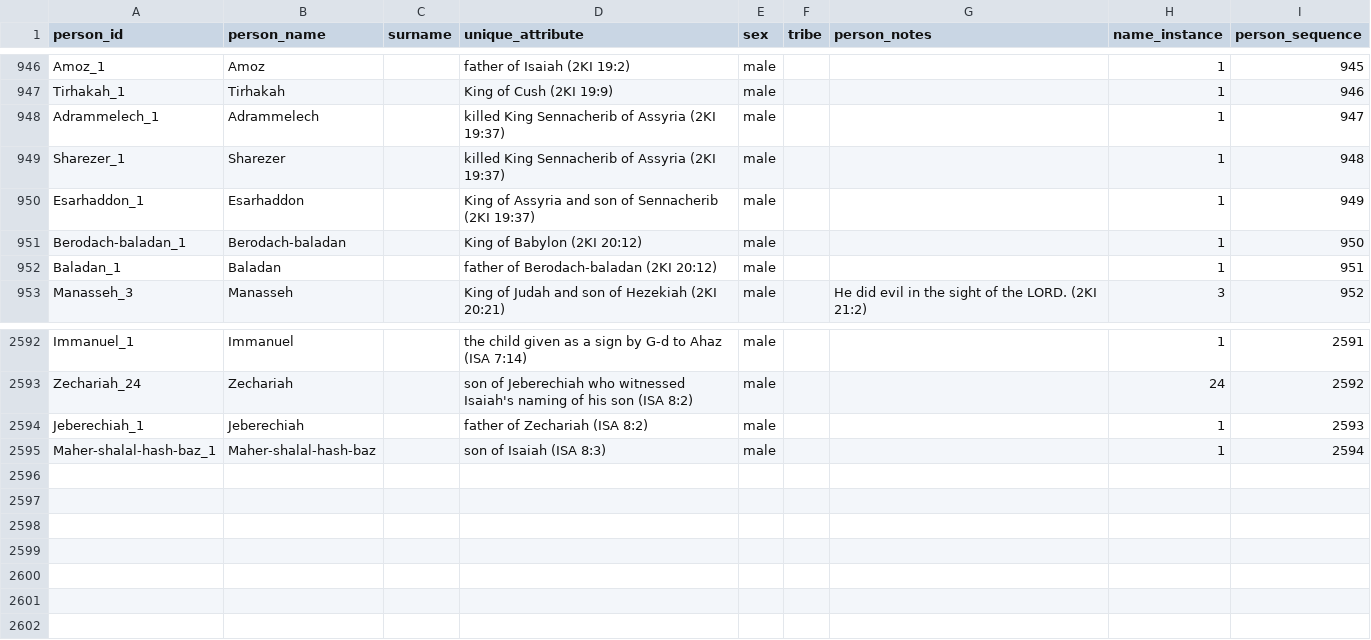
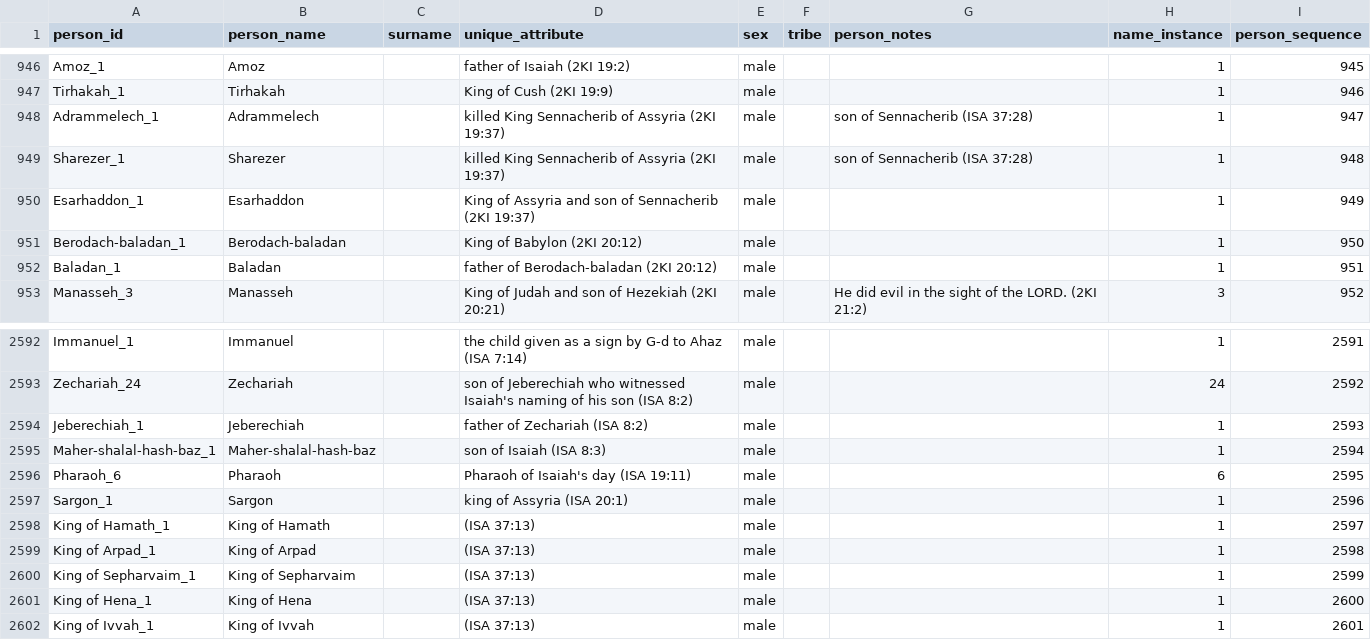
Before and after one commit to BradyStephenson/bible-data, a CSV file: BibleData-Person.csv, drawn as a sheet; only a part is shown, gaps mark what is left out.

Commit message:
Updates through Isaiah 45:25
A few names, many labels, and a few relationships updates.  Added entries for labels for G-d that Christians apply to Jesus.

```diff
--- a/BibleData-Person.csv
+++ b/BibleData-Person.csv
@@ -947,4 +947,4 @@ Amoz_1,Amoz,,father of Isaiah (2KI 19:2),male,,,1,945
 Tirhakah_1,Tirhakah,,King of Cush (2KI 19:9),male,,,1,946
-Adrammelech_1,Adrammelech,,killed King Sennacherib of Assyria (2KI 19:37),male,,,1,947
-Sharezer_1,Sharezer,,killed King Sennacherib of Assyria (2KI 19:37),male,,,1,948
+Adrammelech_1,Adrammelech,,killed King Sennacherib of Assyria (2KI 19:37),male,,son of Sennacherib (ISA 37:28),1,947
+Sharezer_1,Sharezer,,killed King Sennacherib of Assyria (2KI 19:37),male,,son of Sennacherib (ISA 37:28),1,948
 Esarhaddon_1,Esarhaddon,,King of Assyria and son of Sennacherib (2KI 19:37),male,,,1,949
@@ -2595 +2595,8 @@ Jeberechiah_1,Jeberechiah,,father of Zechariah (ISA 8:2),male,,,1,2593
 Maher-shalal-hash-baz_1,Maher-shalal-hash-baz,,son of Isaiah (ISA 8:3),male,,,1,2594
+Pharaoh_6,Pharaoh,,Pharaoh of Isaiah's day (ISA 19:11),male,,,6,2595
+Sargon_1,Sargon,,king of Assyria (ISA 20:1),male,,,1,2596
+King of Hamath_1,King of Hamath,,(ISA 37:13),male,,,1,2597
+King of Arpad_1,King of Arpad,,(ISA 37:13),male,,,1,2598
+King of Sepharvaim_1,King of Sepharvaim,,(ISA 37:13),male,,,1,2599
+King of Hena_1,King of Hena,,(ISA 37:13),male,,,1,2600
+King of Ivvah_1,King of Ivvah,,(ISA 37:13),male,,,1,2601
```
Also changed, not shown: BibleData-PersonRelationship.csv, 1 other file.
